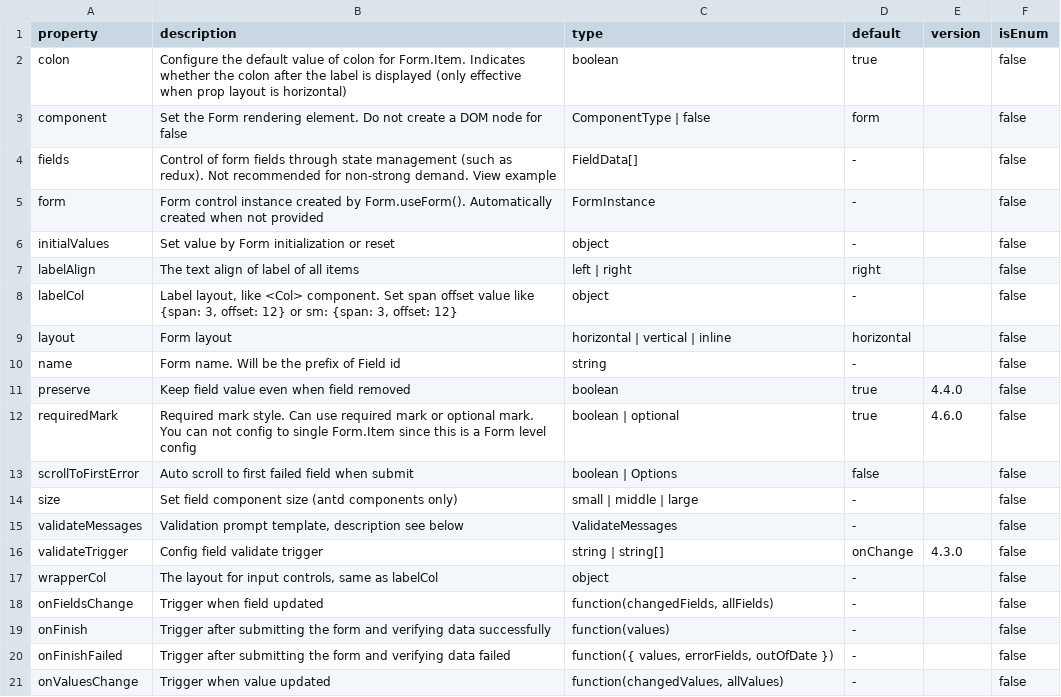
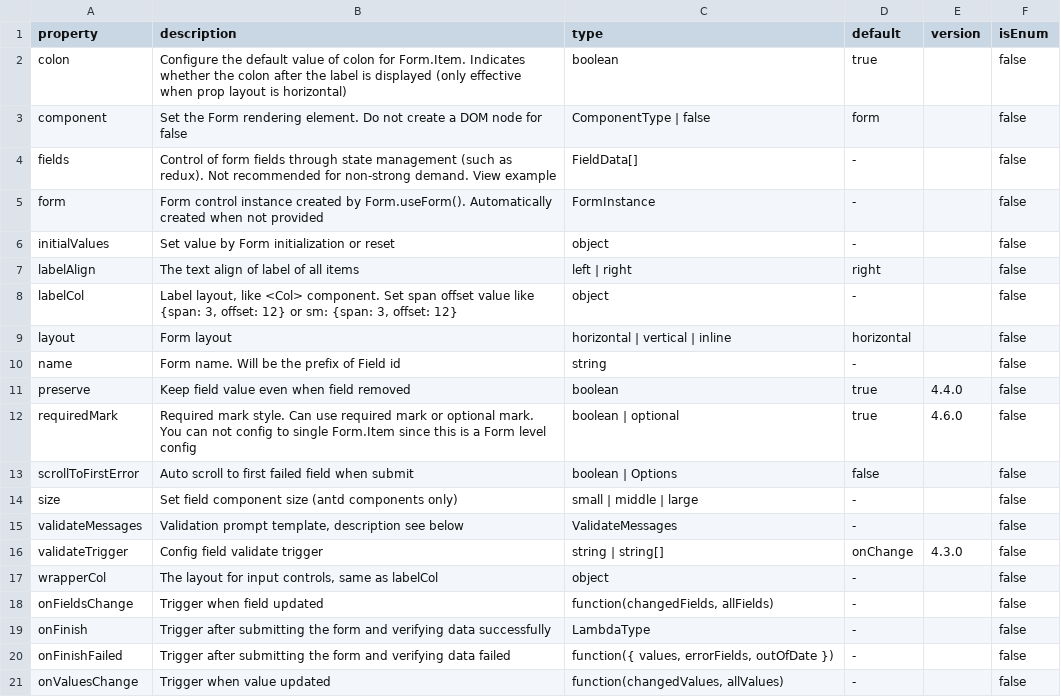
Before and after one commit to encourage317125/codelap-platform, a CSV file: data/antd/Form.csv, drawn as a sheet.

Commit message:
fix: webpack5, next-antd-less, small fixes and impovements (#1062)
* style(libs-frontend-view): resizable main pane

* chore(libs-backend-infra): add headles to cy

* style: add atom type in tree label

* chore: remove old zeit/css/less/scss plugins

* chore: add gutter to grid.row.csv

* fix: state bug with default state being truthy

* fix: not selecting parent element on right click - create

* chore: api seed data for form item and modal

* chore: remove zeit css and sass packages

* fix: input children issue

* fix: set state without lambda

* chore: set Form.onFinish prop to Lambda

```diff
--- a/data/antd/Form.csv
+++ b/data/antd/Form.csv
@@ -18,3 +18,3 @@
 "onFieldsChange","Trigger when field updated","function(changedFields, allFields)","-","",false
-"onFinish","Trigger after submitting the form and verifying data successfully","function(values)","-","",false
+"onFinish","Trigger after submitting the form and verifying data successfully","LambdaType","-","",false
 "onFinishFailed","Trigger after submitting the form and verifying data failed","function({ values, errorFields, outOfDate })","-","",false
```
Also changed, not shown: data/antd/Grid--Row.csv, 17 other files.
